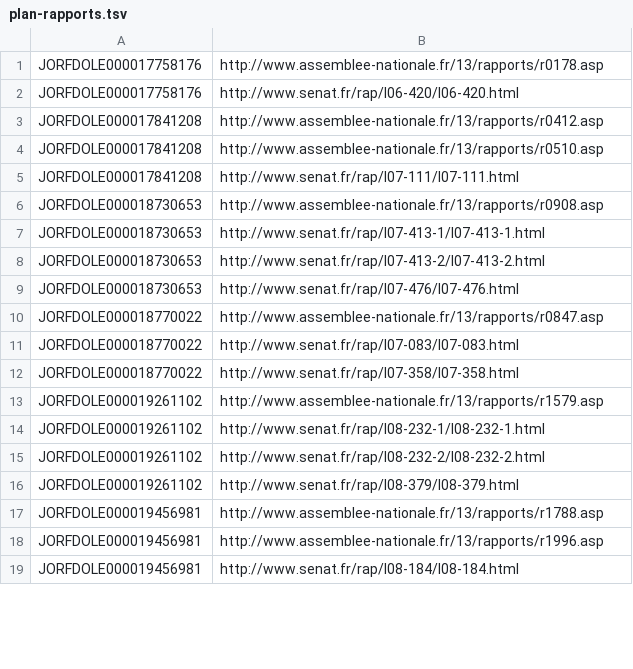
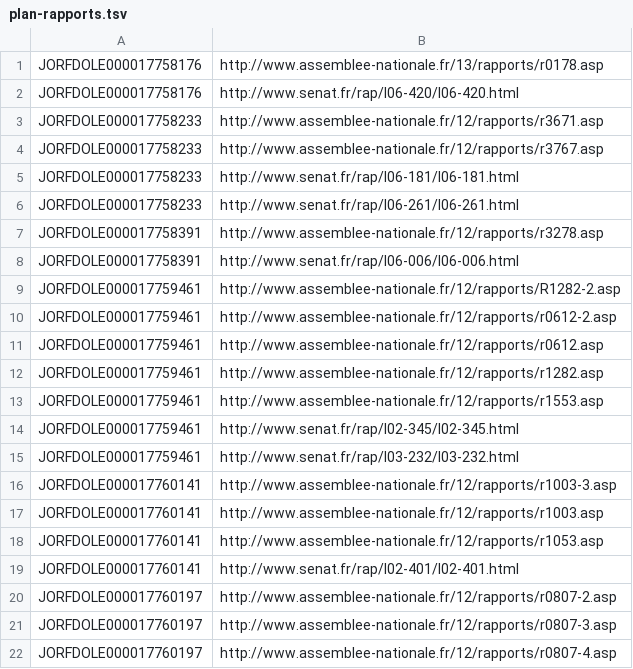
Before and after one commit to HugoFara/ratio-legis, a TSV file: data/corpus/plan-rapports.tsv, drawn as a sheet; only a part is shown; the shorter side is filled out with more unchanged rows; the diff covers the shown part only; the diff names each change by its address in the sheet, - before the commit and + after, or states it on an @@ line.

```diff
--- a/data/corpus/plan-rapports.tsv
+++ b/data/corpus/plan-rapports.tsv
+row 3: JORFDOLE000017758233 | http://www.assemblee-nationale.fr/12/rapports/r3671.asp
+row 4: JORFDOLE000017758233 | http://www.assemblee-nationale.fr/12/rapports/r3767.asp
+row 5: JORFDOLE000017758233 | http://www.senat.fr/rap/l06-181/l06-181.html
+row 6: JORFDOLE000017758233 | http://www.senat.fr/rap/l06-261/l06-261.html
+row 7: JORFDOLE000017758391 | http://www.assemblee-nationale.fr/12/rapports/r3278.asp
+row 8: JORFDOLE000017758391 | http://www.senat.fr/rap/l06-006/l06-006.html
+row 9: JORFDOLE000017759461 | http://www.assemblee-nationale.fr/12/rapports/R1282-2.asp
+row 10: JORFDOLE000017759461 | http://www.assemblee-nationale.fr/12/rapports/r0612-2.asp
+row 11: JORFDOLE000017759461 | http://www.assemblee-nationale.fr/12/rapports/r0612.asp
+row 12: JORFDOLE000017759461 | http://www.assemblee-nationale.fr/12/rapports/r1282.asp
+row 13: JORFDOLE000017759461 | http://www.assemblee-nationale.fr/12/rapports/r1553.asp
+row 14: JORFDOLE000017759461 | http://www.senat.fr/rap/l02-345/l02-345.html
+row 15: JORFDOLE000017759461 | http://www.senat.fr/rap/l03-232/l03-232.html
+row 16: JORFDOLE000017760141 | http://www.assemblee-nationale.fr/12/rapports/r1003-3.asp
+row 17: JORFDOLE000017760141 | http://www.assemblee-nationale.fr/12/rapports/r1003.asp
+row 18: JORFDOLE000017760141 | http://www.assemblee-nationale.fr/12/rapports/r1053.asp
+row 19: JORFDOLE000017760141 | http://www.senat.fr/rap/l02-401/l02-401.html
+row 20: JORFDOLE000017760197 | http://www.assemblee-nationale.fr/12/rapports/r0807-2.asp
+row 21: JORFDOLE000017760197 | http://www.assemblee-nationale.fr/12/rapports/r0807-3.asp
+row 22: JORFDOLE000017760197 | http://www.assemblee-nationale.fr/12/rapports/r0807-4.asp
```
Also changed, not shown: 19 added rows and 8 removed rows elsewhere in this file, data/corpus/plan-ameli.tsv, data/corpus/plan-impacts.tsv, 8 other files.
